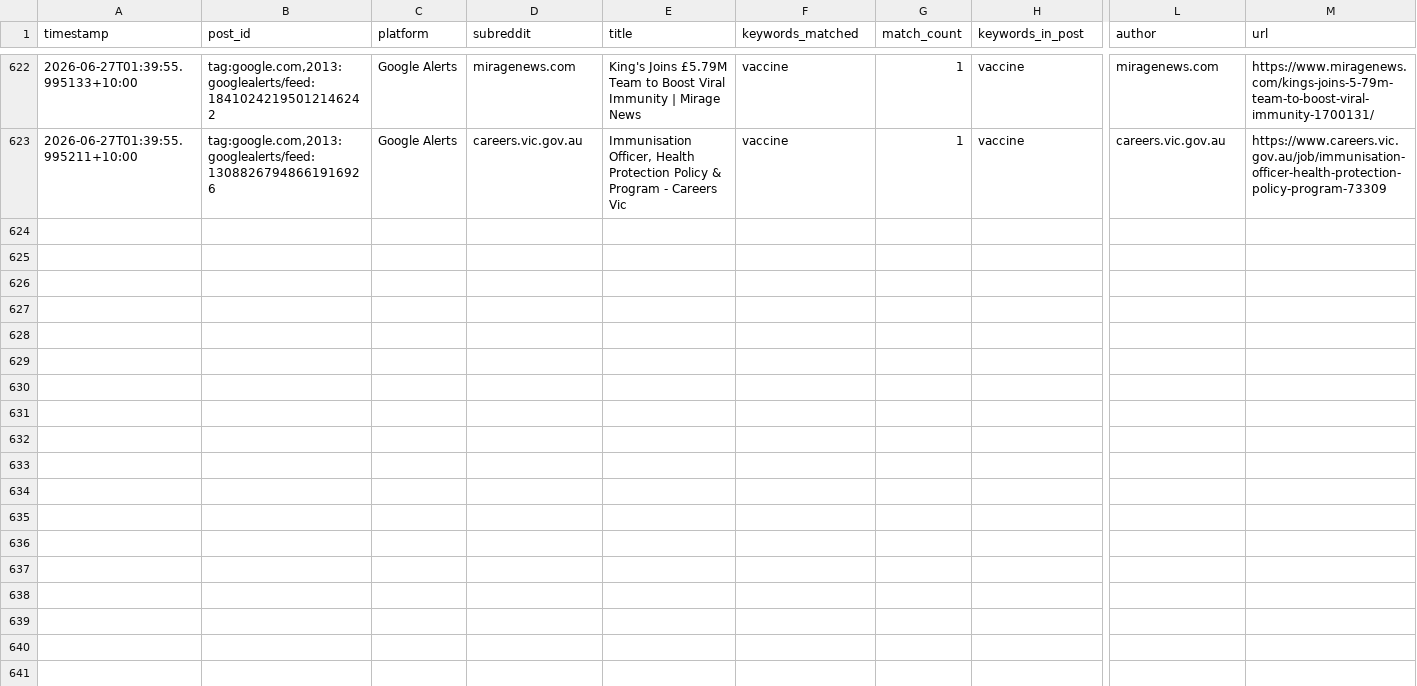
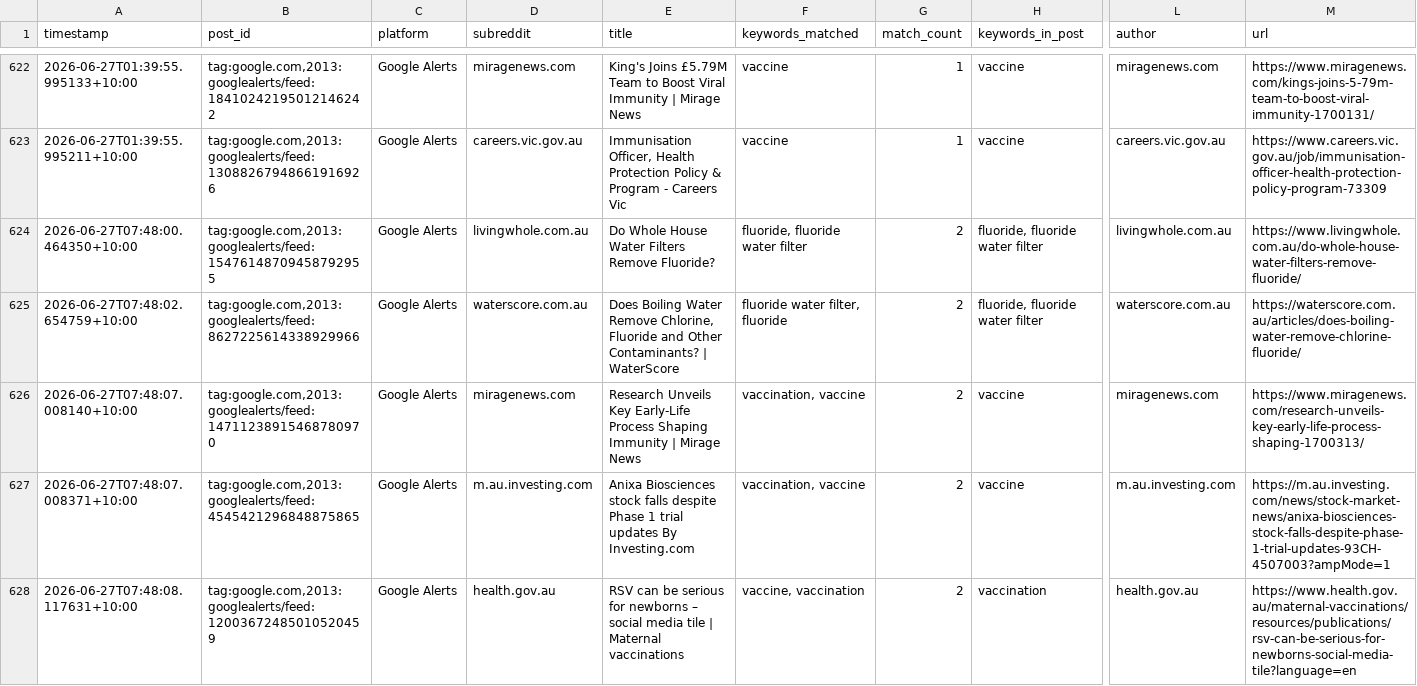
Before and after one commit to EP04/disinformation-tracker, a CSV file: google_alerts_results_all.csv, drawn as a sheet; only a part is shown, gaps mark what is left out; rows hold the shown columns only; the diff covers the shown part only; the diff names each change by its address in the sheet, - before the commit and + after, or states it on an @@ line.

```diff
--- a/google_alerts_results_all.csv
+++ b/google_alerts_results_all.csv
+row 624: 2026-06-27T07:48:00.464350+10:00 | tag:google.com,2013:googlealerts/feed:15476148709458792955 | Google Alerts | livingwhole.com.au | Do Whole House Water Filters Remove Fluoride? | fluoride, fluoride water filter | 2 | fluoride, fluoride water filter | livingwhole.com.au | https://www.livingwhole.com.au/do-whole-house-water-filters-remove-fluoride/
+row 625: 2026-06-27T07:48:02.654759+10:00 | tag:google.com,2013:googlealerts/feed:8627225614338929966 | Google Alerts | waterscore.com.au | Does Boiling Water Remove Chlorine, Fluoride and Other Contaminants? | WaterScore | fluoride water filter, fluoride | 2 | fluoride, fluoride water filter | waterscore.com.au | https://waterscore.com.au/articles/does-boiling-water-remove-chlorine-fluoride/
+row 626: 2026-06-27T07:48:07.008140+10:00 | tag:google.com,2013:googlealerts/feed:14711238915468780970 | Google Alerts | miragenews.com | Research Unveils Key Early-Life Process Shaping Immunity | Mirage News | vaccination, vaccine | 2 | vaccine | miragenews.com | https://www.miragenews.com/research-unveils-key-early-life-process-shaping-1700313/
+row 627: 2026-06-27T07:48:07.008371+10:00 | tag:google.com,2013:googlealerts/feed:4545421296848875865 | Google Alerts | m.au.investing.com | Anixa Biosciences stock falls despite Phase 1 trial updates By Investing.com | vaccination, vaccine | 2 | vaccine | m.au.investing.com | https://m.au.investing.com/news/stock-market-news/anixa-biosciences-stock-falls-despite-phase-1-trial-updates-93CH-4507003?ampMode=1
+row 628: 2026-06-27T07:48:08.117631+10:00 | tag:google.com,2013:googlealerts/feed:12003672485010520459 | Google Alerts | health.gov.au | RSV can be serious for newborns – social media tile | Maternal vaccinations | vaccine, vaccination | 2 | vaccination | health.gov.au | https://www.health.gov.au/maternal-vaccinations/resources/publications/rsv-can-be-serious-for-newborns-social-media-tile?language=en
```
Also changed, not shown: 5 added rows elsewhere in this file, 1 other file.
